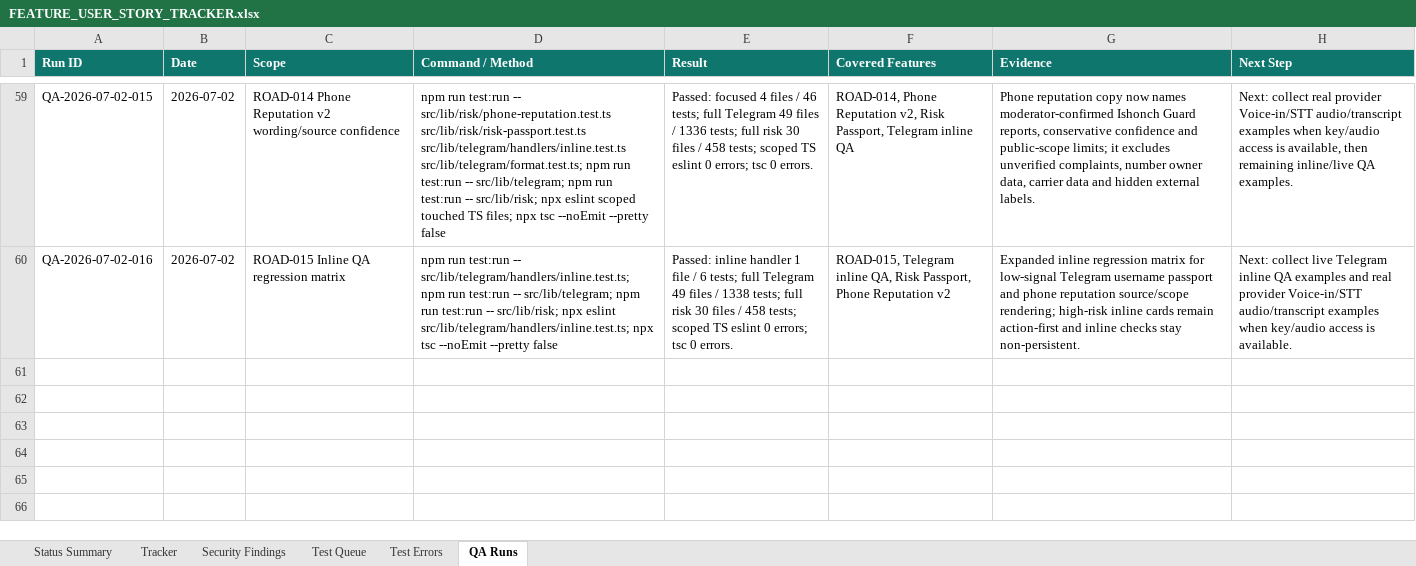
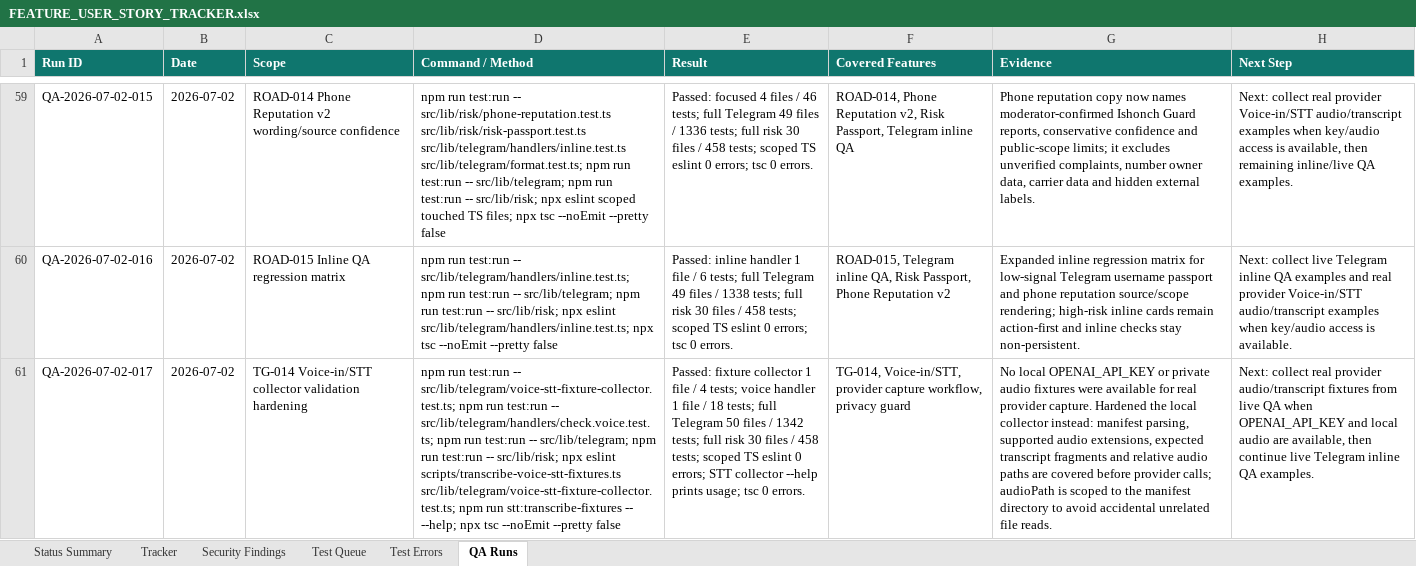
Before and after one commit to Web-pixel-creator/Scam-guard-Main, an Excel workbook: ai_docs/FEATURE_USER_STORY_TRACKER.xlsx, sheet QA Runs, drawn as a sheet; only a part is shown, gaps mark what is left out; values as stored, in another font and other column widths than the file's, no borders; the diff names each change by its address in the sheet, - before the commit and + after, or states it on an @@ line.

Commit message:
test(stt): harden voice fixture collector

```diff
--- a/ai_docs/FEATURE_USER_STORY_TRACKER.xlsx (sheet QA Runs)
+++ b/ai_docs/FEATURE_USER_STORY_TRACKER.xlsx (sheet QA Runs)
+row 61: QA-2026-07-02-017 | 2026-07-02 | TG-014 Voice-in/STT collector validation hardening | npm run test:run -- src/lib/telegram/voice-stt-fixture-collector.test.ts; npm run test:run -- src/lib/telegram/handlers/check.voice.test.ts; npm run test:run -- src/lib/telegram; npm run test:run -- src/lib/risk; npx eslint scripts/transcribe-voice-stt-fixtures.ts src/lib/telegram/voice-stt-fixture-collector.test.ts; npm run stt:transcribe-fixtures -- --help; npx tsc --noEmit --pretty false | Passed: fixture collector 1 file / 4 tests; voice handler 1 file / 18 tests; full Telegram 50 files / 1342 tests; full risk 30 files / 458 tests; scoped TS eslint 0 errors; STT collector --help prints usage; tsc 0 errors. | TG-014, Voice-in/STT, provider capture workflow, privacy guard | No local OPENAI_API_KEY or private audio fixtures were available for real provider capture. Hardened the local collector instead: manifest parsing, supported audio extensions, expected transcript fragments and relative audio paths are covered before provider calls; audioPath is scoped to the manifest directory to avoid accidental unrelated file reads. | Next: collect real provider audio/transcript fixtures from live QA when OPENAI_API_KEY and local audio are available, then continue live Telegram inline QA examples.
```
Also changed, not shown: sheet Status Summary, 6 other files.
